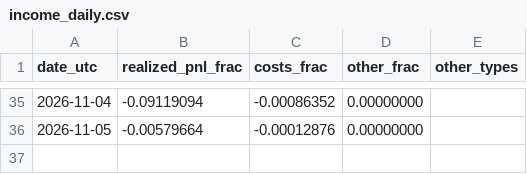
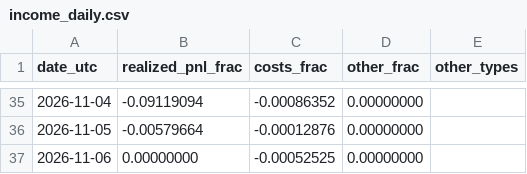
Before and after one commit to reouthq/track, a CSV file: data/income_daily.csv, drawn as a sheet; only a part is shown, gaps mark what is left out.

```diff
--- a/data/income_daily.csv
+++ b/data/income_daily.csv
@@ -36 +36,2 @@ date_utc,realized_pnl_frac,costs_frac,other_frac,other_types
 2026-11-05,-0.00579664,-0.00012876,0.00000000,
+2026-11-06,0.00000000,-0.00052525,0.00000000,
```
Also changed, not shown: data/equity_daily.csv, data/monthly.csv, 4 other files.
